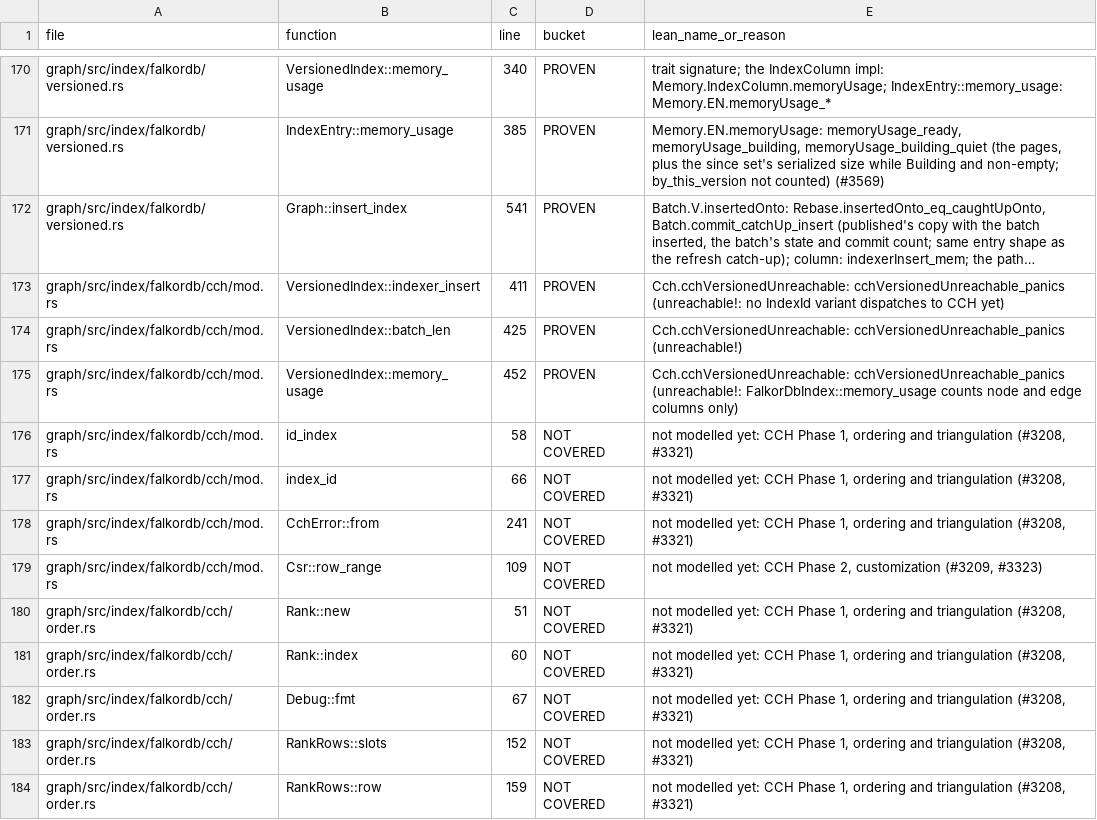
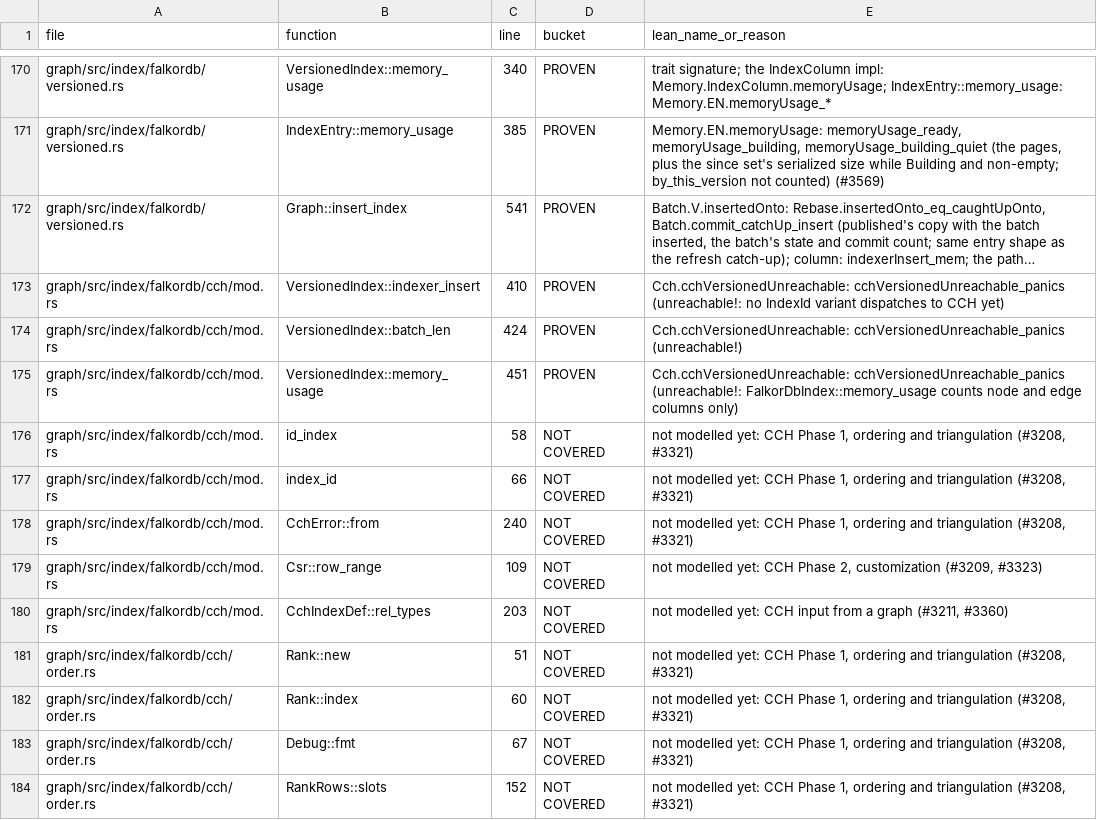
Before and after one commit to FalkorDB/FalkorDB, a TSV file: proofs/native_index/COVERAGE.tsv, drawn as a sheet; only a part is shown, gaps mark what is left out; the shorter side is filled out with more unchanged rows; long unchanged cells end in …; the diff covers the shown part only; the diff names each change by its address in the sheet, - before the commit and + after, or states it on an @@ line.

```diff
--- a/proofs/native_index/COVERAGE.tsv
+++ b/proofs/native_index/COVERAGE.tsv
-C173 (line): 411
+C173 (line): 410
-C174 (line): 425
+C174 (line): 424
-C175 (line): 452
+C175 (line): 451
-C178 (line): 241
+C178 (line): 240
+row 180: graph/src/index/falkordb/cch/mod.rs | CchIndexDef::rel_types | 203 | NOT COVERED | not modelled yet: CCH input from a graph (#3211, #3360)
```
Also changed, not shown: 13 added rows and 9 edited cells elsewhere in this file.
